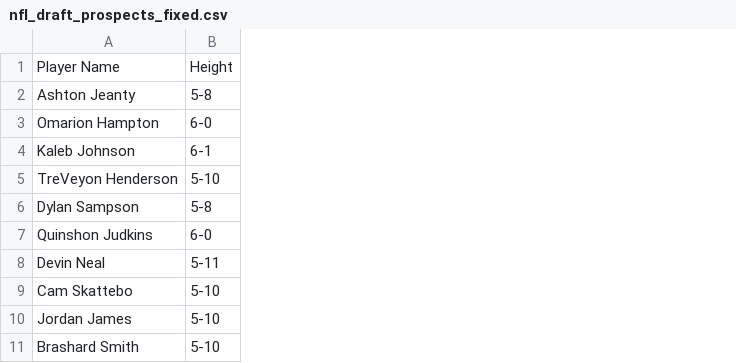
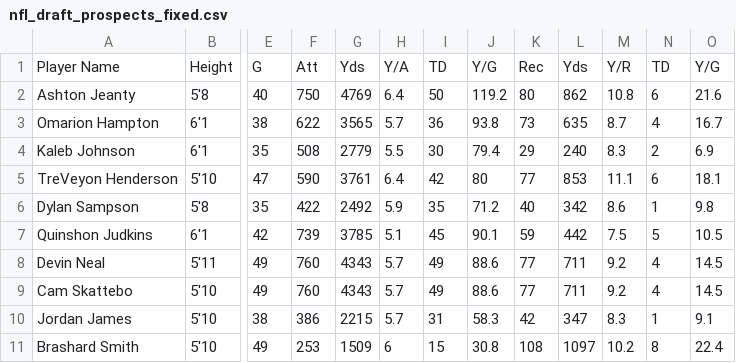
Before and after one commit to AkkU438/GrizzHacks7, a CSV file: Data/nfl_draft_prospects_fixed.csv, drawn as a sheet; only a part is shown, gaps mark what is left out; removed rows and columns are numbered as before the commit, all else as after; the diff covers the shown part only; the diff names each change by its address in the sheet, - before the commit and + after, or states it on an @@ line.

Commit message:
Input college player stats
Manually inputed the prospects college stats

```diff
--- a/Data/nfl_draft_prospects_fixed.csv
+++ b/Data/nfl_draft_prospects_fixed.csv
-column B, rows 1-11: Height | 5-8 | 6-0 | 6-1 | 5-10 | 5-8 | 6-0 | 5-11 | 5-10 | 5-10 | 5-10
+column B, rows 1-11: Height | 5'8 | 6'1 | 6'1 | 5'10 | 5'8 | 6'1 | 5'11 | 5'10 | 5'10 | 5'10
+column E, rows 1-11: G | 40 | 38 | 35 | 47 | 35 | 42 | 49 | 49 | 38 | 49
+column F, rows 1-11: Att | 750 | 622 | 508 | 590 | 422 | 739 | 760 | 760 | 386 | 253
+column G, rows 1-11: Yds | 4769 | 3565 | 2779 | 3761 | 2492 | 3785 | 4343 | 4343 | 2215 | 1509
+column H, rows 1-11: Y/A | 6.4 | 5.7 | 5.5 | 6.4 | 5.9 | 5.1 | 5.7 | 5.7 | 5.7 | 6
+column I, rows 1-11: TD | 50 | 36 | 30 | 42 | 35 | 45 | 49 | 49 | 31 | 15
+column J, rows 1-11: Y/G | 119.2 | 93.8 | 79.4 | 80 | 71.2 | 90.1 | 88.6 | 88.6 | 58.3 | 30.8
+column K, rows 1-11: Rec | 80 | 73 | 29 | 77 | 40 | 59 | 77 | 77 | 42 | 108
+column L, rows 1-11: Yds | 862 | 635 | 240 | 853 | 342 | 442 | 711 | 711 | 347 | 1097
+column M, rows 1-11: Y/R | 10.8 | 8.7 | 8.3 | 11.1 | 8.6 | 7.5 | 9.2 | 9.2 | 8.3 | 10.2
+column N, rows 1-11: TD | 6 | 4 | 2 | 6 | 1 | 5 | 4 | 4 | 1 | 8
+column O, rows 1-11: Y/G | 21.6 | 16.7 | 6.9 | 18.1 | 9.8 | 10.5 | 14.5 | 14.5 | 9.1 | 22.4
```
Also changed, not shown: 5 added columns elsewhere in this file.
